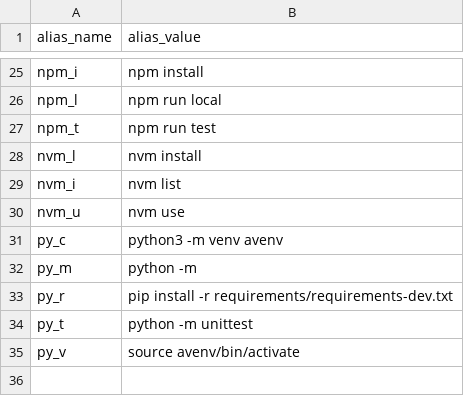
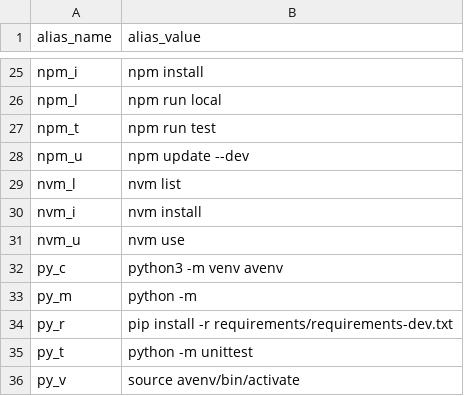
Before and after one commit to rrigato/architecture, a CSV file: shell_config/alias_commands.csv, drawn as a sheet; only a part is shown, gaps mark what is left out.

```diff
--- a/shell_config/alias_commands.csv
+++ b/shell_config/alias_commands.csv
@@ -27,4 +27,5 @@ npm_l,npm run local
 npm_t,npm run test
-nvm_l,nvm install
-nvm_i,nvm list
+npm_u,npm update --dev
+nvm_l,nvm list
+nvm_i,nvm install
 nvm_u,nvm use
```
Also changed, not shown: 2 other files.
